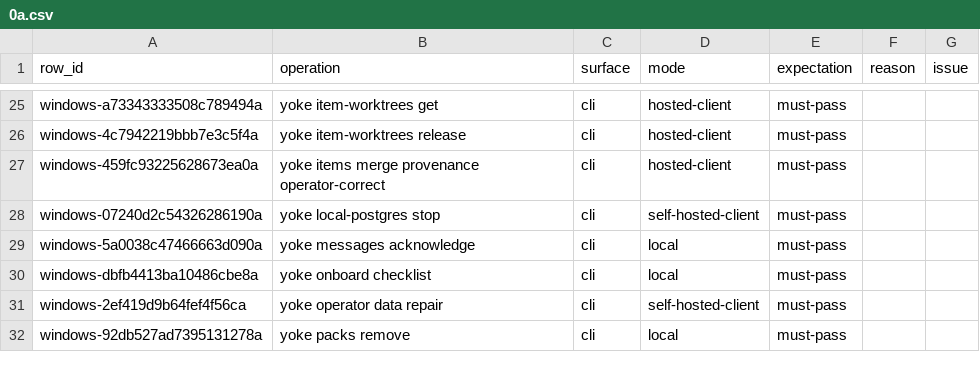
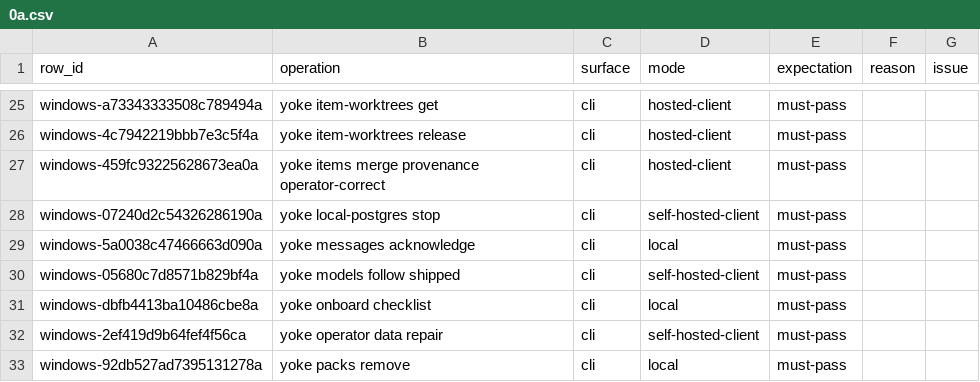
Before and after one commit to upyoke/yoke, a CSV file: docs/verification/windows-ledger/0a.csv, drawn as a sheet; only a part is shown, gaps mark what is left out.

```diff
--- a/docs/verification/windows-ledger/0a.csv
+++ b/docs/verification/windows-ledger/0a.csv
@@ -29,2 +29,3 @@ windows-07240d2c54326286190a,yoke local-postgres stop,cli,self-hosted-client,mus
 windows-5a0038c47466663d090a,yoke messages acknowledge,cli,local,must-pass,,
+windows-05680c7d8571b829bf4a,yoke models follow shipped,cli,self-hosted-client,must-pass,,
 windows-dbfb4413ba10486cbe8a,yoke onboard checklist,cli,local,must-pass,,
```
Also changed, not shown: docs/verification/windows-ledger/02.csv, docs/verification/windows-ledger/11.csv, 7 other files.
